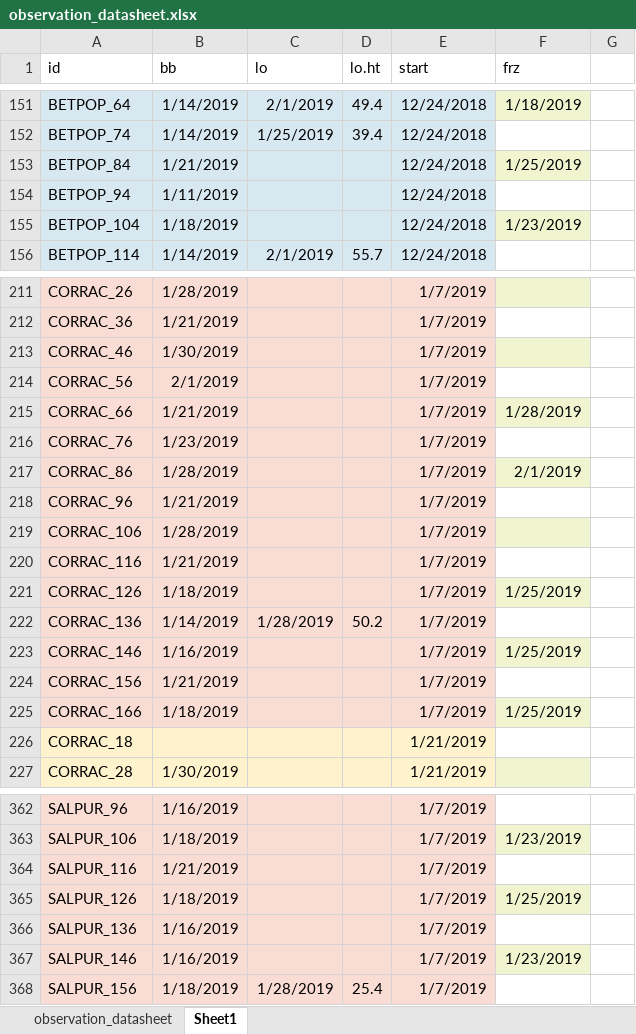
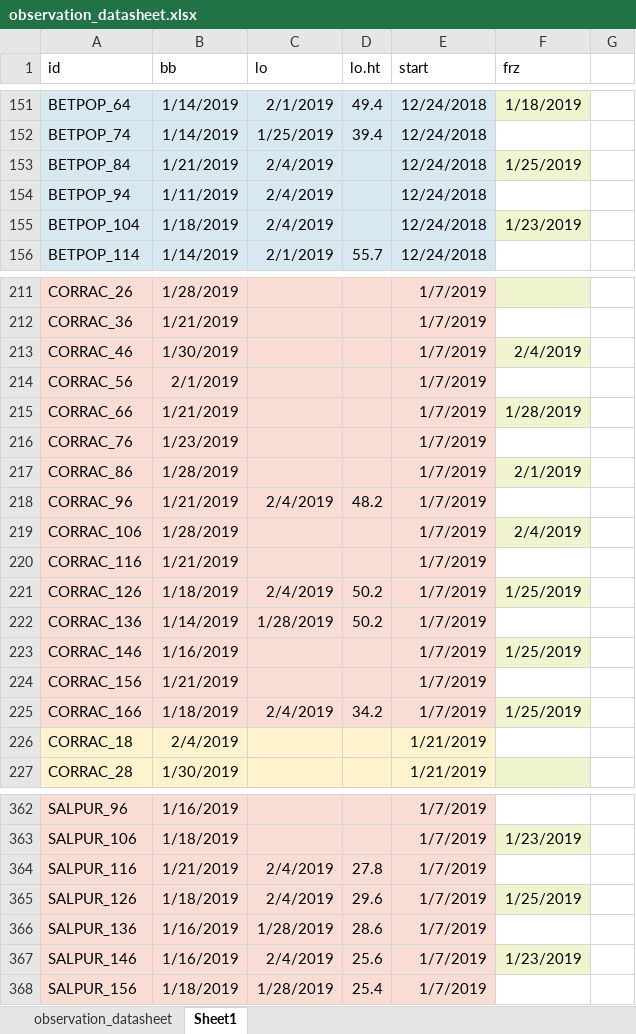
Before and after one commit to cchambe12/chillfreeze, an Excel workbook: data/observation_datasheet.xlsx, sheet Sheet1, drawn as a sheet; only a part is shown, gaps mark what is left out; values as stored, in another font and other column widths than the file's, no borders; the diff covers the shown part only; the diff names each change by its address in the sheet, - before the commit and + after, or states it on an @@ line.

Commit message:
updating data and analysis

```diff
--- a/data/observation_datasheet.xlsx (sheet Sheet1)
+++ b/data/observation_datasheet.xlsx (sheet Sheet1)
-C153:C155 (lo): (empty)
+C153:C155 (lo): 2/4/2019
-F213 (frz): (empty)
+F213 (frz): 2/4/2019
-C218 (lo): (empty)
+C218 (lo): 2/4/2019
-D218 (lo.ht): (empty)
+D218 (lo.ht): 48.2
-F219 (frz): (empty)
+F219 (frz): 2/4/2019
-C221 (lo): (empty)
+C221 (lo): 2/4/2019
-D221 (lo.ht): (empty)
+D221 (lo.ht): 50.2
-C225 (lo): (empty)
+C225 (lo): 2/4/2019
-D225 (lo.ht): (empty)
+D225 (lo.ht): 34.2
-B226 (bb): (empty)
+B226 (bb): 2/4/2019
-C364:C365 (lo): (empty)
+C364:C365 (lo): 2/4/2019
-D364 (lo.ht): (empty)
+D364 (lo.ht): 27.8
-D365 (lo.ht): (empty)
+D365 (lo.ht): 29.6
-C366 (lo): (empty)
+C366 (lo): 1/28/2019
-D366 (lo.ht): (empty)
+D366 (lo.ht): 28.6
-C367 (lo): (empty)
+C367 (lo): 2/4/2019
-D367 (lo.ht): (empty)
+D367 (lo.ht): 25.6
```
Also changed, not shown: 53 edited cells elsewhere in this sheet, 2 other files.
